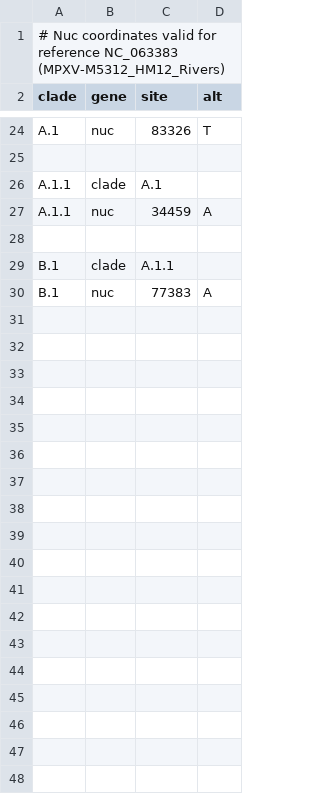
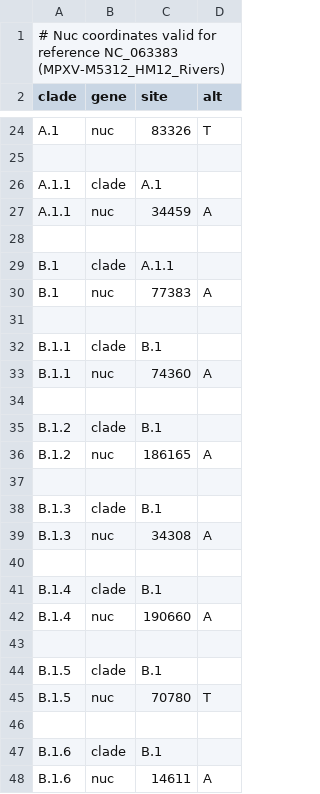
Before and after one commit to nextstrain/mpox, a TSV file: config/clades.tsv, drawn as a sheet; only a part is shown, gaps mark what is left out; the diff covers the shown part only; the diff names each change by its address in the sheet, - before the commit and + after, or states it on an @@ line.

Commit message:
clades: propose clades B.1.1-B.1.1.14

```diff
--- a/config/clades.tsv
+++ b/config/clades.tsv
+row 31: (empty)
+row 32: B.1.1 | clade | B.1
+row 33: B.1.1 | nuc | 74360 | A
+row 34: (empty)
+row 35: B.1.2 | clade | B.1
+row 36: B.1.2 | nuc | 186165 | A
+row 37: (empty)
+row 38: B.1.3 | clade | B.1
+row 39: B.1.3 | nuc | 34308 | A
+row 40: (empty)
+row 41: B.1.4 | clade | B.1
+row 42: B.1.4 | nuc | 190660 | A
+row 43: (empty)
+row 44: B.1.5 | clade | B.1
+row 45: B.1.5 | nuc | 70780 | T
+row 46: (empty)
+row 47: B.1.6 | clade | B.1
+row 48: B.1.6 | nuc | 14611 | A
```
Also changed, not shown: 31 added rows elsewhere in this file.
